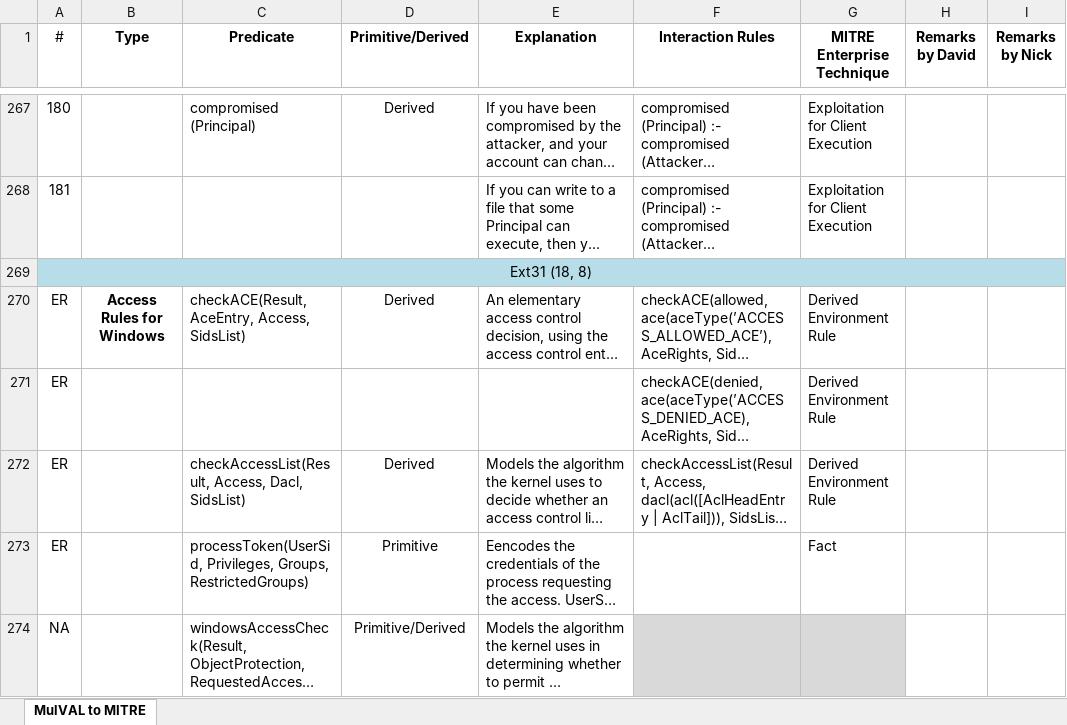
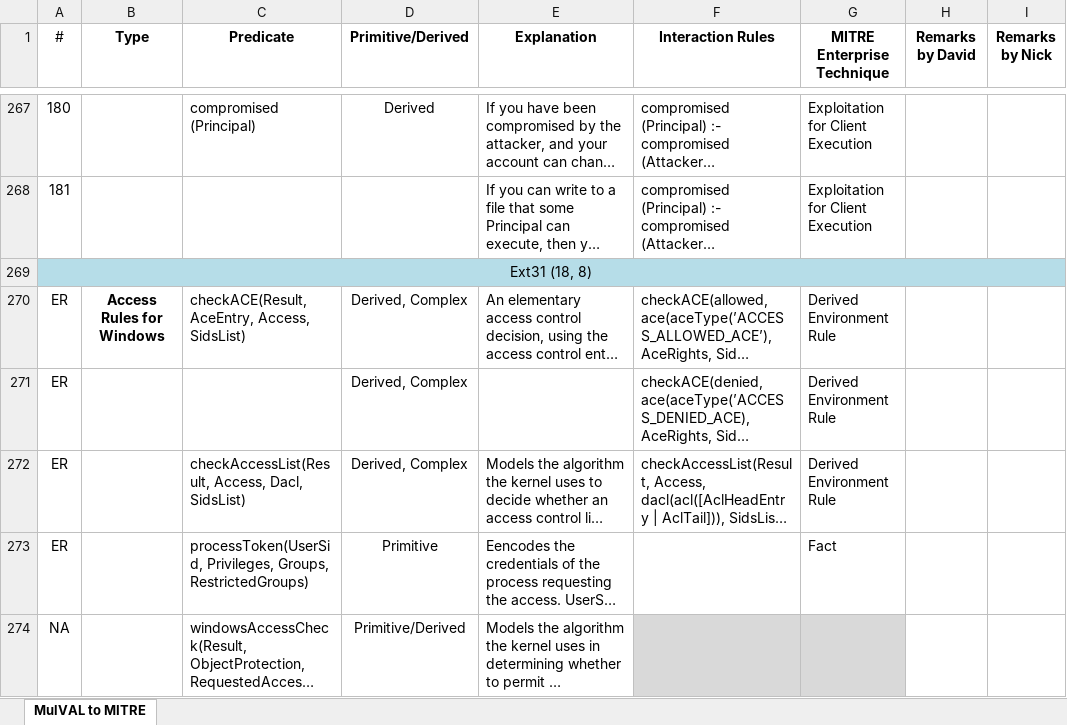
Before and after one commit to dtayouri/MulVAL-MITRE, an Excel workbook: IRMA/MulVAL to MITRE-for IRMA.xlsx, sheet MulVAL to MITRE, drawn as a sheet; only a part is shown, gaps mark what is left out; long unchanged cells end in …; values as stored, in another font and other column widths than the file's, no borders; the diff covers the shown part only; the diff names each change by its address in the sheet, - before the commit and + after, or states it on an @@ line.

Commit message:
Add files via upload

```diff
--- a/IRMA/MulVAL to MITRE-for IRMA.xlsx (sheet MulVAL to MITRE)
+++ b/IRMA/MulVAL to MITRE-for IRMA.xlsx (sheet MulVAL to MITRE)
-D270 (Primitive/Derived): Derived
+D270 (Primitive/Derived): Derived, Complex
-D271 (Primitive/Derived): (empty)
+D271 (Primitive/Derived): Derived, Complex
-D272 (Primitive/Derived): Derived
+D272 (Primitive/Derived): Derived, Complex
```
Also changed, not shown: 23 edited cells elsewhere in this sheet.
